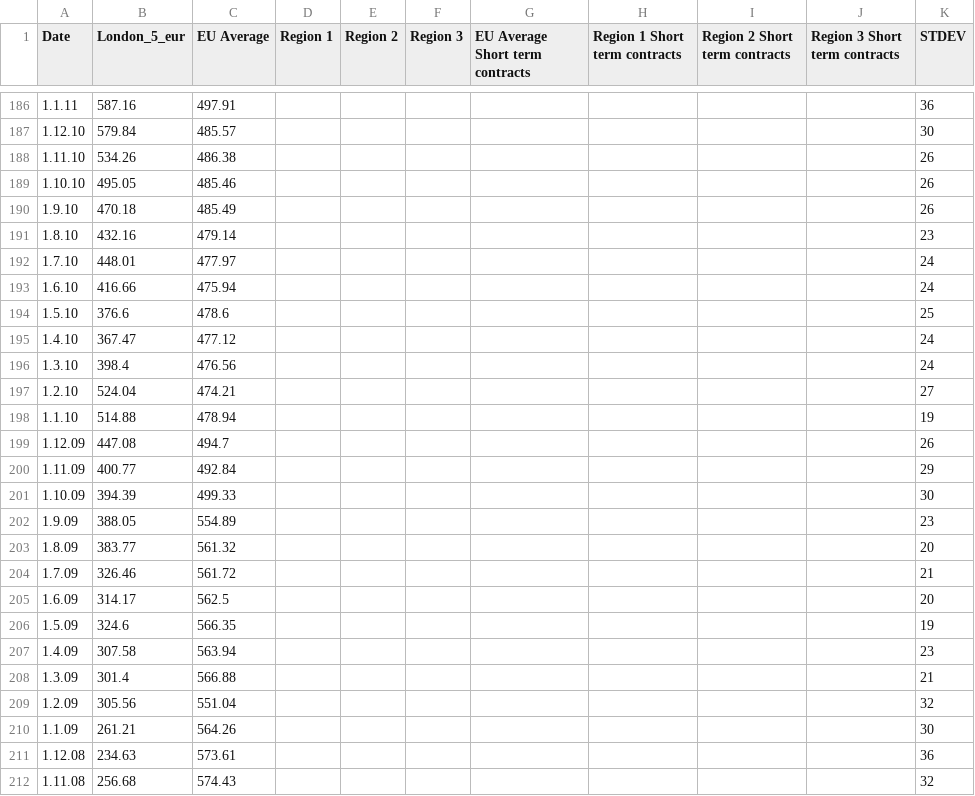
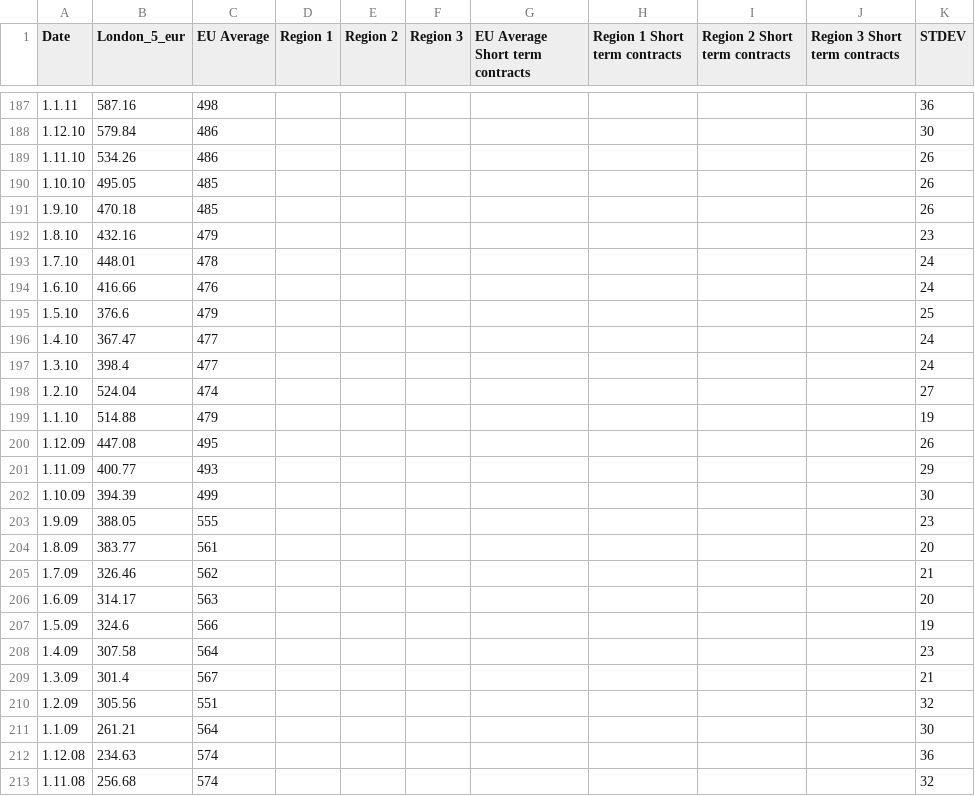
Before and after one commit to hoolio61/data, a CSV file: cons_reported_data.csv, drawn as a sheet; only a part is shown, gaps mark what is left out; the diff covers the shown part only.

```diff
--- a/cons_reported_data.csv
+++ b/cons_reported_data.csv
@@ -186,27 +187,27 @@
-1.1.11,587.16,497.91,,,,,,,,36
-1.12.10,579.84,485.57,,,,,,,,30
-1.11.10,534.26,486.38,,,,,,,,26
-1.10.10,495.05,485.46,,,,,,,,26
-1.9.10,470.18,485.49,,,,,,,,26
-1.8.10,432.16,479.14,,,,,,,,23
-1.7.10,448.01,477.97,,,,,,,,24
-1.6.10,416.66,475.94,,,,,,,,24
-1.5.10,376.6,478.6,,,,,,,,25
-1.4.10,367.47,477.12,,,,,,,,24
-1.3.10,398.4,476.56,,,,,,,,24
-1.2.10,524.04,474.21,,,,,,,,27
-1.1.10,514.88,478.94,,,,,,,,19
-1.12.09,447.08,494.7,,,,,,,,26
-1.11.09,400.77,492.84,,,,,,,,29
-1.10.09,394.39,499.33,,,,,,,,30
-1.9.09,388.05,554.89,,,,,,,,23
-1.8.09,383.77,561.32,,,,,,,,20
-1.7.09,326.46,561.72,,,,,,,,21
-1.6.09,314.17,562.5,,,,,,,,20
-1.5.09,324.6,566.35,,,,,,,,19
-1.4.09,307.58,563.94,,,,,,,,23
-1.3.09,301.4,566.88,,,,,,,,21
-1.2.09,305.56,551.04,,,,,,,,32
-1.1.09,261.21,564.26,,,,,,,,30
-1.12.08,234.63,573.61,,,,,,,,36
-1.11.08,256.68,574.43,,,,,,,,32
+1.1.11,587.16,498,,,,,,,,36
+1.12.10,579.84,486,,,,,,,,30
+1.11.10,534.26,486,,,,,,,,26
+1.10.10,495.05,485,,,,,,,,26
+1.9.10,470.18,485,,,,,,,,26
+1.8.10,432.16,479,,,,,,,,23
+1.7.10,448.01,478,,,,,,,,24
+1.6.10,416.66,476,,,,,,,,24
+1.5.10,376.6,479,,,,,,,,25
+1.4.10,367.47,477,,,,,,,,24
+1.3.10,398.4,477,,,,,,,,24
+1.2.10,524.04,474,,,,,,,,27
+1.1.10,514.88,479,,,,,,,,19
+1.12.09,447.08,495,,,,,,,,26
+1.11.09,400.77,493,,,,,,,,29
+1.10.09,394.39,499,,,,,,,,30
+1.9.09,388.05,555,,,,,,,,23
+1.8.09,383.77,561,,,,,,,,20
+1.7.09,326.46,562,,,,,,,,21
+1.6.09,314.17,563,,,,,,,,20
+1.5.09,324.6,566,,,,,,,,19
+1.4.09,307.58,564,,,,,,,,23
+1.3.09,301.4,567,,,,,,,,21
+1.2.09,305.56,551,,,,,,,,32
+1.1.09,261.21,564,,,,,,,,30
+1.12.08,234.63,574,,,,,,,,36
+1.11.08,256.68,574,,,,,,,,32
```
Also changed, not shown: 2 added rows and 52 edited cells elsewhere in this file.
